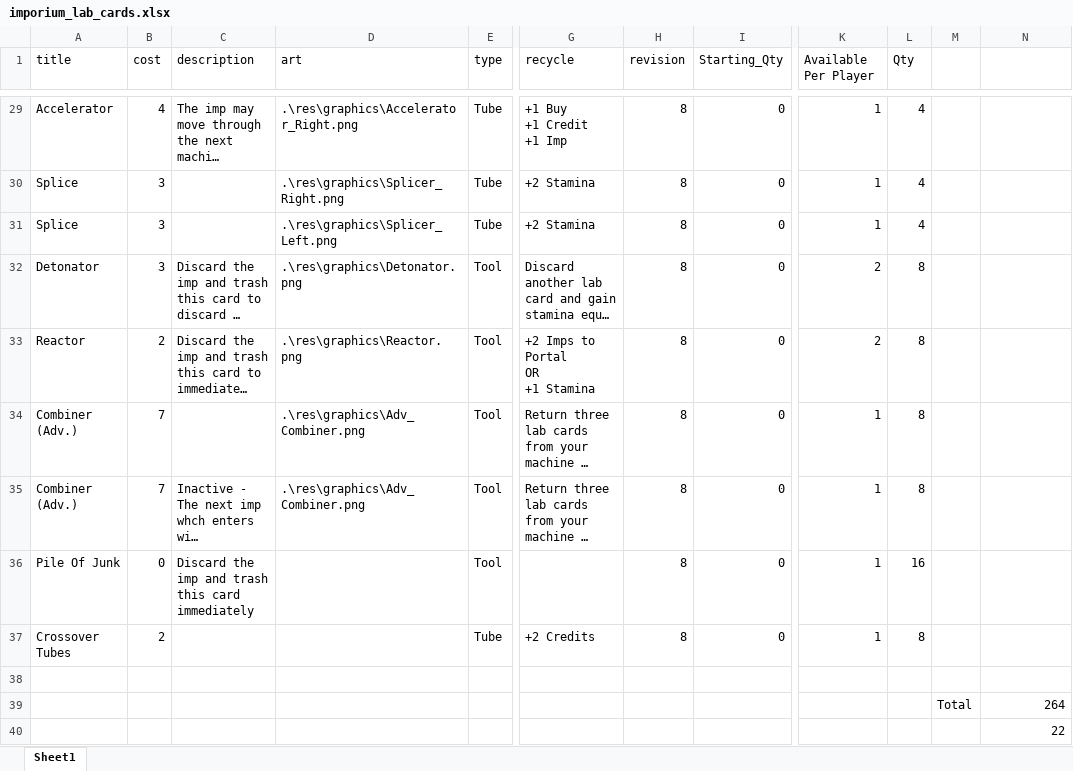
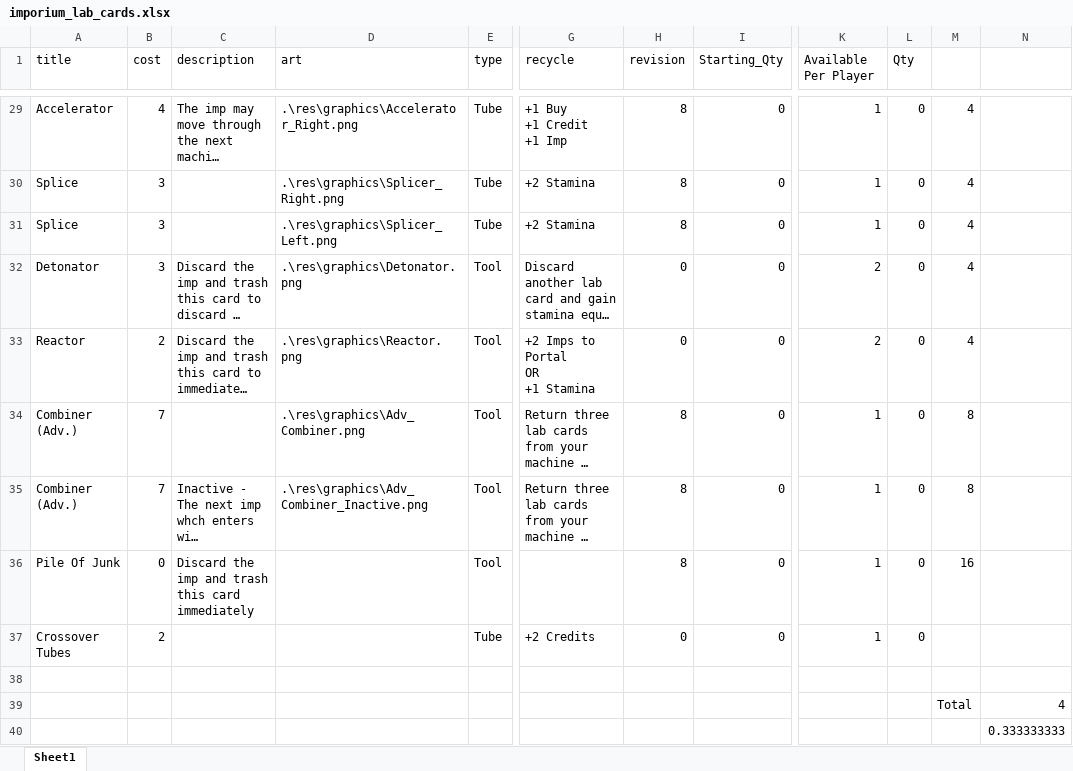
Before and after one commit to SafetyMollusc/Imporium, an Excel workbook: imporium-cards/res/imporium_lab_cards.xlsx, sheet Sheet1, drawn as a sheet; only a part is shown, gaps mark what is left out; long unchanged cells end in …; values as stored, in another font and other column widths than the file's, no borders; the diff covers the shown part only; the diff names each change by its address in the sheet, - before the commit and + after, or states it on an @@ line.

Commit message:
Further Graphical Updates

```diff
--- a/imporium-cards/res/imporium_lab_cards.xlsx (sheet Sheet1)
+++ b/imporium-cards/res/imporium_lab_cards.xlsx (sheet Sheet1)
-L29:L31 (Qty): 4
+L29:L31 (Qty): 0
-M29:M33: (empty)
+M29:M33: 4
-H32:H33 (revision): 8
+H32:H33 (revision): 0
-L32:L35 (Qty): 8
+L32:L35 (Qty): 0
-M34:M35: (empty)
+M34:M35: 8
-D35 (art): .\res\graphics\Adv_Combiner.png
+D35 (art): .\res\graphics\Adv_Combiner_Inactive.png
-L36 (Qty): 16
+L36 (Qty): 0
-M36: (empty)
+M36: 16
-H37 (revision): 8
+H37 (revision): 0
-L37 (Qty): 8
+L37 (Qty): 0
-N39: 264
+N39: 4
-N40: 22
+N40: 0.333333333
```
Also changed, not shown: 64 edited cells elsewhere in this sheet, 9 other files.
